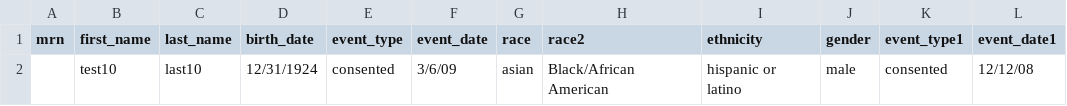
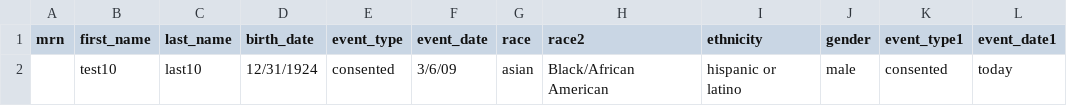
Before and after one commit to NUBIC/eNOTIS, a CSV file: spec/uploads/valid_upload.csv, drawn as a sheet.

Commit message:
fixed date parsing issue, increased validations

```diff
--- a/spec/uploads/valid_upload.csv
+++ b/spec/uploads/valid_upload.csv
@@ -1,2 +1,2 @@
 mrn,first_name,last_name,birth_date,event_type,event_date,race,race2,ethnicity,gender,event_type1,event_date1
-,test10,last10,12/31/1924,consented,3/6/09,asian,Black/African American,hispanic or latino,male,consented,12/12/08
+,test10,last10,12/31/1924,consented,3/6/09,asian,Black/African American,hispanic or latino,male,consented,today
```
Also changed, not shown: 8 other files.
